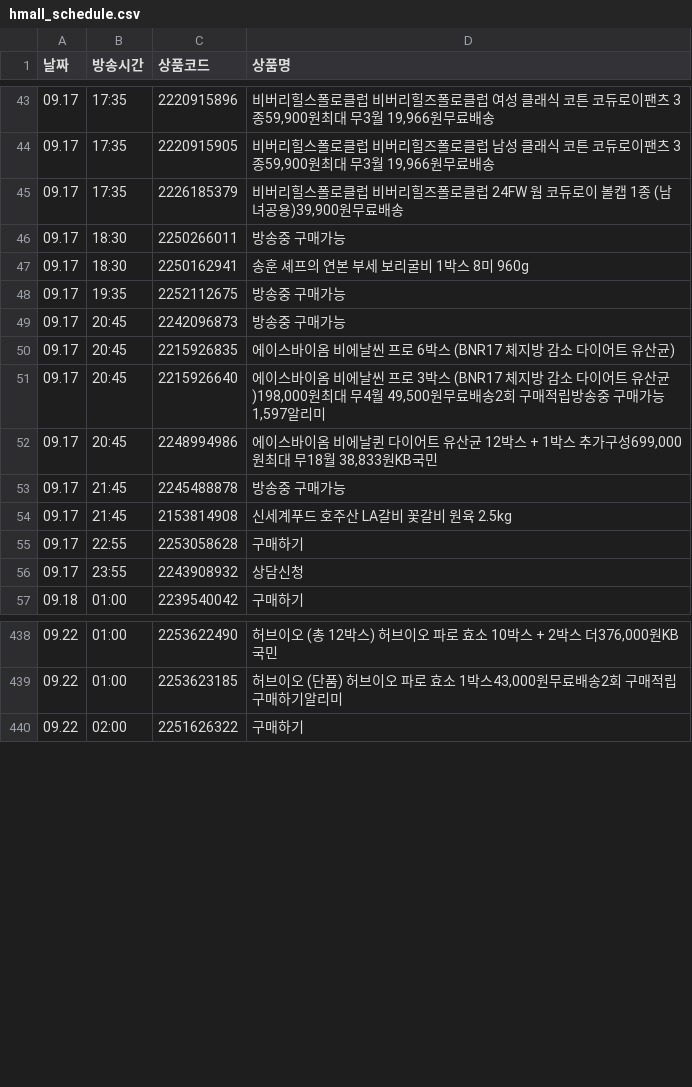
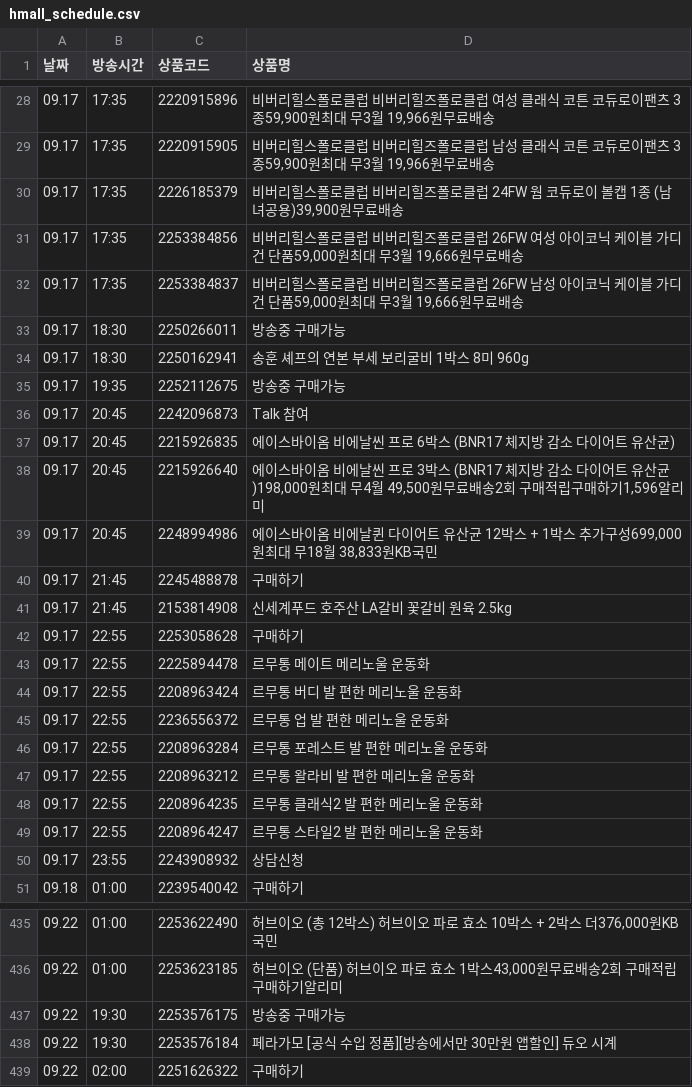
Before and after one commit to poodingcake-hue/HYUNDAICRAWLING, a CSV file: hmall_schedule.csv, drawn as a sheet; only a part is shown, gaps mark what is left out; the diff covers the shown part only.

```diff
--- a/hmall_schedule.csv
+++ b/hmall_schedule.csv
@@ -45,2 +30,4 @@
 09.17,17:35,2226185379,"비버리힐스폴로클럽 비버리힐즈폴로클럽 24FW 웜 코듀로이 볼캡 1종 (남녀공용)39,900원무료배송"
+09.17,17:35,2253384856,"비버리힐스폴로클럽 비버리힐즈폴로클럽 26FW 여성 아이코닉 케이블 가디건 단품59,000원최대 무3월 19,666원무료배송"
+09.17,17:35,2253384837,"비버리힐스폴로클럽 비버리힐즈폴로클럽 26FW 남성 아이코닉 케이블 가디건 단품59,000원최대 무3월 19,666원무료배송"
 09.17,18:30,2250266011,방송중 구매가능
@@ -48,9 +35,16 @@
 09.17,19:35,2252112675,방송중 구매가능
-09.17,20:45,2242096873,방송중 구매가능
+09.17,20:45,2242096873,Talk 참여
 09.17,20:45,2215926835,에이스바이옴 비에날씬 프로 6박스 (BNR17 체지방 감소 다이어트 유산균)
-09.17,20:45,2215926640,"에이스바이옴 비에날씬 프로 3박스 (BNR17 체지방 감소 다이어트 유산균)198,000원최대 무4월 49,500원무료배송2회 구매적립방송중 구매가능1,597알리미"
+09.17,20:45,2215926640,"에이스바이옴 비에날씬 프로 3박스 (BNR17 체지방 감소 다이어트 유산균)198,000원최대 무4월 49,500원무료배송2회 구매적립구매하기1,596알리미"
 09.17,20:45,2248994986,"에이스바이옴 비에날퀸 다이어트 유산균 12박스 + 1박스 추가구성699,000원최대 무18월 38,833원KB국민"
-09.17,21:45,2245488878,방송중 구매가능
+09.17,21:45,2245488878,구매하기
 09.17,21:45,2153814908,신세계푸드 호주산 LA갈비 꽃갈비 원육 2.5kg
 09.17,22:55,2253058628,구매하기
+09.17,22:55,2225894478,르무통 메이트 메리노울 운동화
+09.17,22:55,2208963424,르무통 버디 발 편한 메리노울 운동화
+09.17,22:55,2236556372,르무통 업 발 편한 메리노울 운동화
+09.17,22:55,2208963284,르무통 포레스트 발 편한 메리노울 운동화
+09.17,22:55,2208963212,르무통 왈라비 발 편한 메리노울 운동화
+09.17,22:55,2208964235,르무통 클래식2 발 편한 메리노울 운동화
+09.17,22:55,2208964247,르무통 스타일2 발 편한 메리노울 운동화
 09.17,23:55,2243908932,상담신청
@@ -439,2 +436,4 @@
 09.22,01:00,2253623185,"허브이오 (단품) 허브이오 파로 효소 1박스43,000원무료배송2회 구매적립구매하기알리미"
+09.22,19:30,2253576175,방송중 구매가능
+09.22,19:30,2253576184,페라가모 [공식 수입 정품][방송에서만 30만원 앱할인] 듀오 시계
 09.22,02:00,2251626322,구매하기
```
Also changed, not shown: 7 added rows, 15 removed rows, 1 moved row and 29 edited cells elsewhere in this file.
